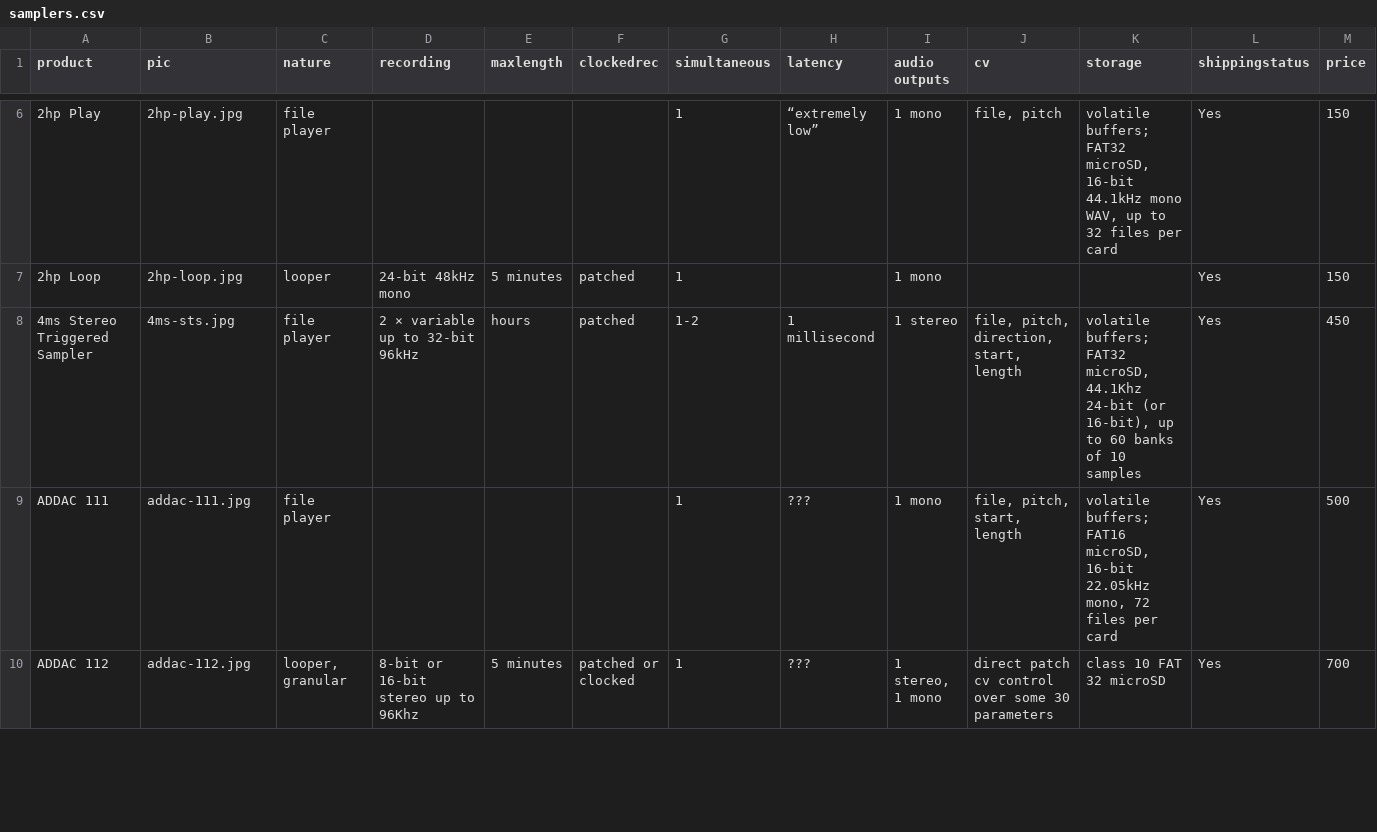
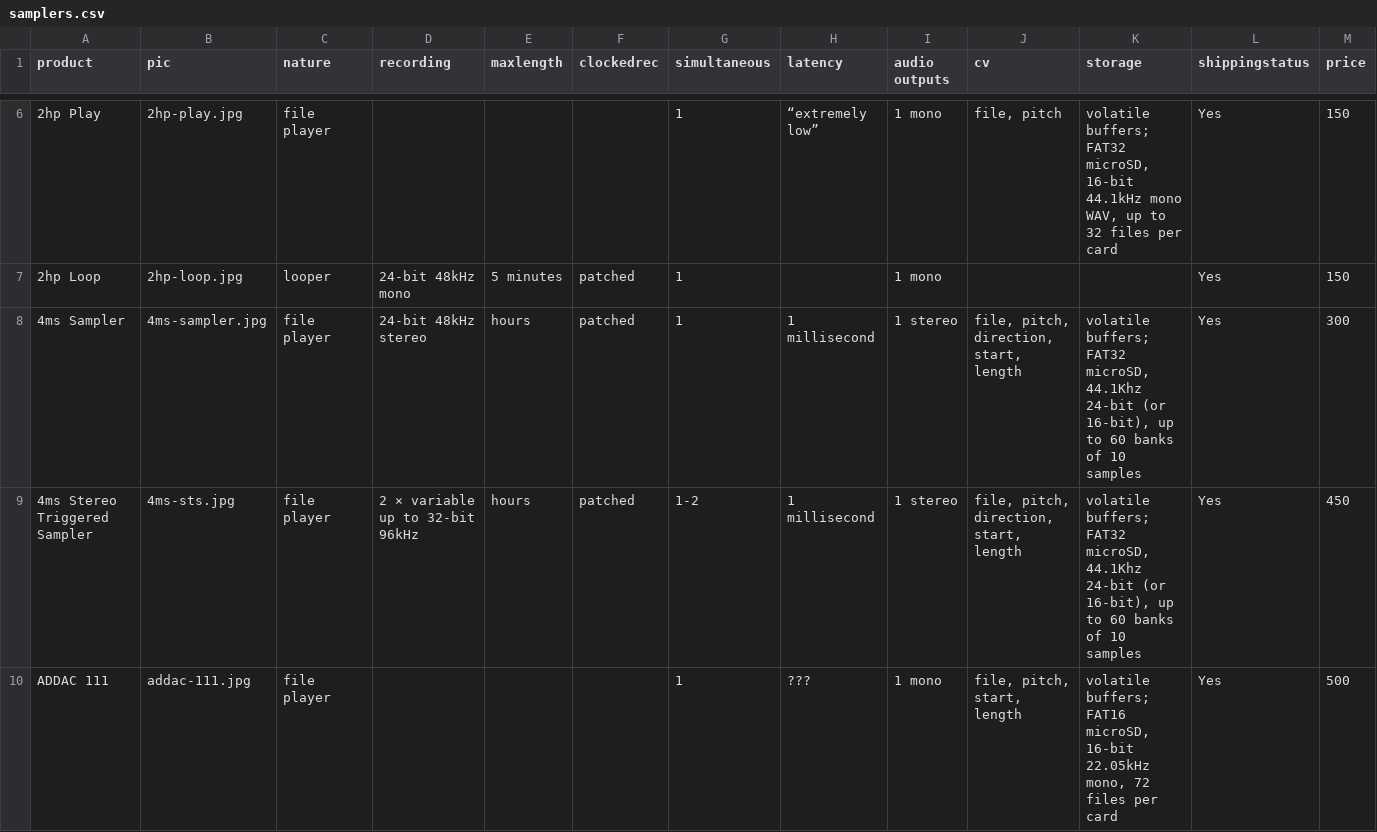
Before and after one commit to mdoudoroff/doudoroff.com, a CSV file: samplers/samplers.csv, drawn as a sheet; only a part is shown, gaps mark what is left out; the shorter side is filled out with more unchanged rows; rows hold the shown columns only; the diff names each change by its address in the sheet, - before the commit and + after, or states it on an @@ line.

```diff
--- a/samplers/samplers.csv
+++ b/samplers/samplers.csv
+row 8: 4ms Sampler | 4ms-sampler.jpg | file player | 24-bit 48kHz stereo | hours | patched | 1 | 1 millisecond | 1 stereo | file, pitch, direction, start, length | volatile buffers; FAT32 microSD, 44.1Khz 24-bit (or 16-bit), up to 60 banks of 10 samples | Yes | 300
```
Also changed, not shown: 4 other files.
